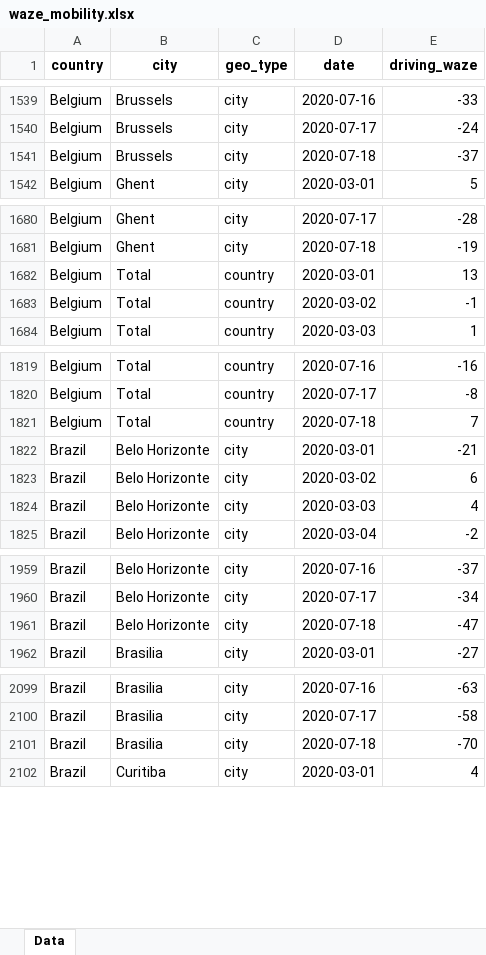
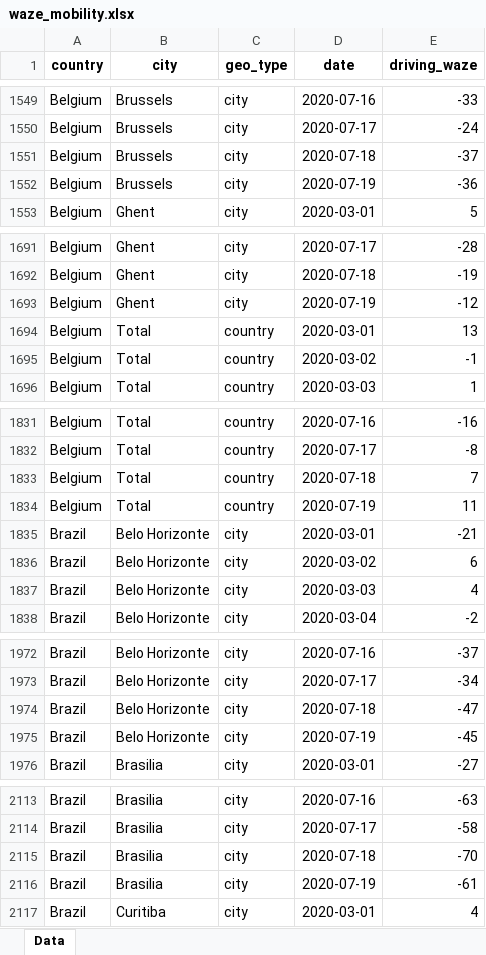
Before and after one commit to ActiveConclusion/COVID19_mobility, an Excel workbook: waze_reports/waze_mobility.xlsx, sheet Data, drawn as a sheet; only a part is shown, gaps mark what is left out; values as stored, in another font and other column widths than the file's, no borders; the diff covers the shown part only; the diff names each change by its address in the sheet, - before the commit and + after, or states it on an @@ line.

```diff
--- a/waze_reports/waze_mobility.xlsx (sheet Data)
+++ b/waze_reports/waze_mobility.xlsx (sheet Data)
+row 1552: Belgium | Brussels | city | 2020-07-19 | -36
+row 1693: Belgium | Ghent | city | 2020-07-19 | -12
+row 1834: Belgium | Total | country | 2020-07-19 | 11
+row 1975: Brazil | Belo Horizonte | city | 2020-07-19 | -45
+row 2116: Brazil | Brasilia | city | 2020-07-19 | -61
```
Also changed, not shown: 179 added rows elsewhere in this sheet, 3 other files.
